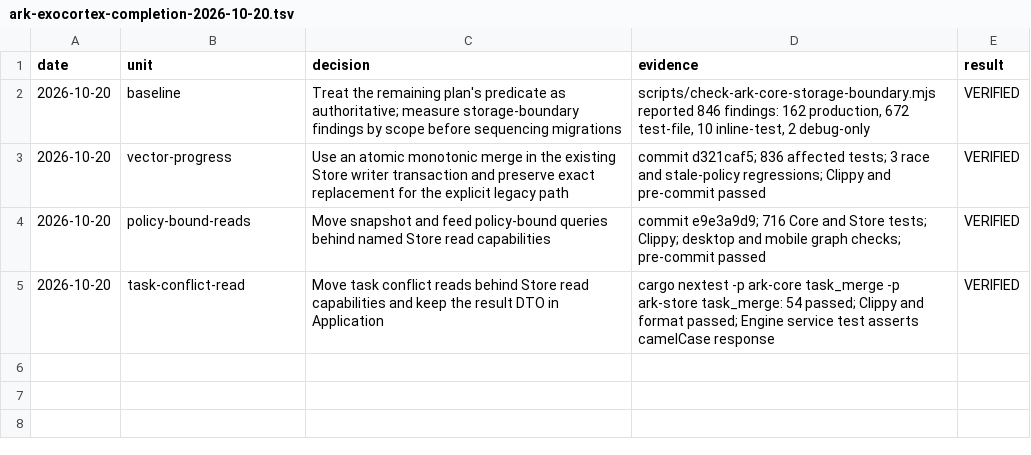
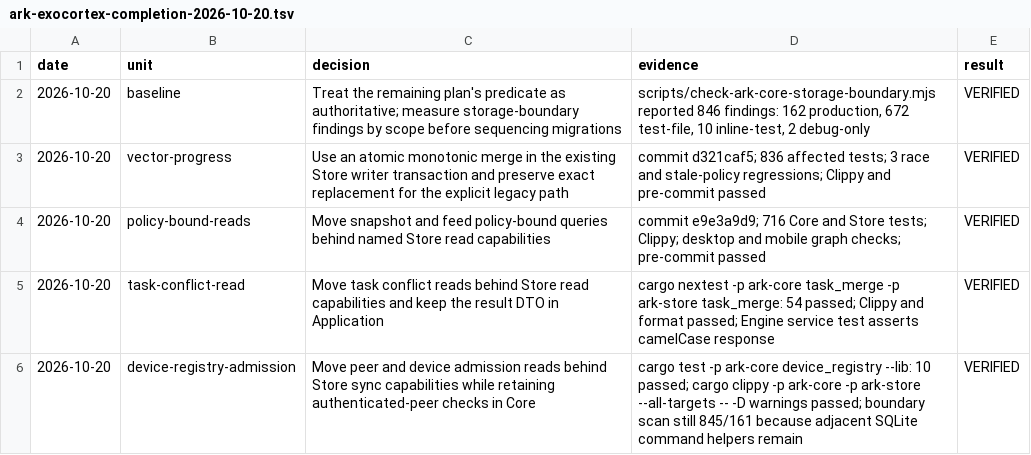
Before and after one commit to makekosmos/cortex, a TSV file: .audit/ark-exocortex-completion-2026-10-20.tsv, drawn as a sheet.

Commit message:
refactor(ark-store): own device admission reads

```diff
--- a/.audit/ark-exocortex-completion-2026-10-20.tsv
+++ b/.audit/ark-exocortex-completion-2026-10-20.tsv
@@ -5 +5,2 @@ date	unit	decision	evidence	result
 2026-10-20	task-conflict-read	Move task conflict reads behind Store read capabilities and keep the result DTO in Application	cargo nextest -p ark-core task_merge -p ark-store task_merge: 54 passed; Clippy and format passed; Engine service test asserts camelCase response	VERIFIED
+2026-10-20	device-registry-admission	Move peer and device admission reads behind Store sync capabilities while retaining authenticated-peer checks in Core	cargo test -p ark-core device_registry --lib: 10 passed; cargo clippy -p ark-core -p ark-store --all-targets -- -D warnings passed; boundary scan still 845/161 because adjacent SQLite command helpers remain	VERIFIED
```
Also changed, not shown: 5 other files.
